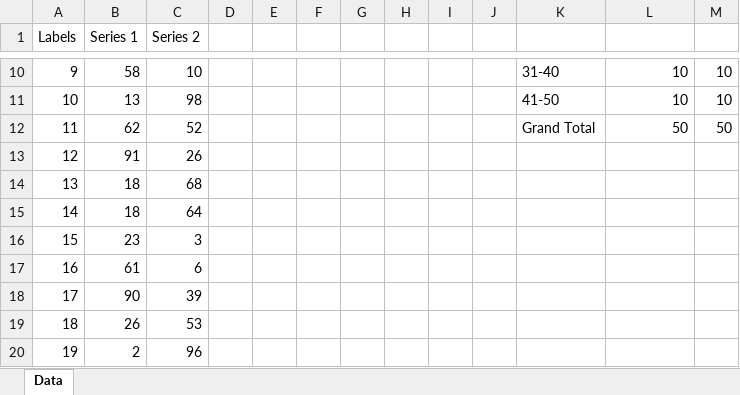
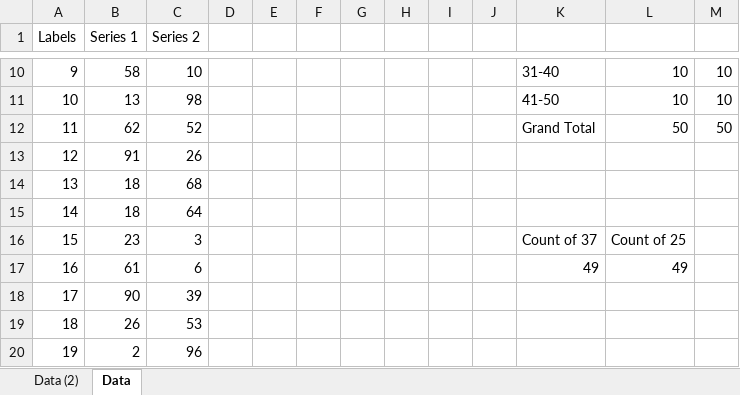
Before and after one commit to davidmvermillion/Chart_Comparisons, an Excel workbook: Seeded Values for Comparison Project.xlsx, sheet Data, drawn as a sheet; only a part is shown, gaps mark what is left out; values as stored, in another font and other column widths than the file's, no borders; charts and pictures not drawn; the diff names each change by its address in the sheet, - before the commit and + after, or states it on an @@ line.

```diff
--- a/Seeded Values for Comparison Project.xlsx (sheet Data)
+++ b/Seeded Values for Comparison Project.xlsx (sheet Data)
+sheet tab: Data (2)
-K16: (empty)
+K16: Count of 37
-L16: (empty)
+L16: Count of 25
-K17: (empty)
+K17: 49
-L17: (empty)
+L17: 49
```
Also changed, not shown: charts or pictures, 6 other files.
